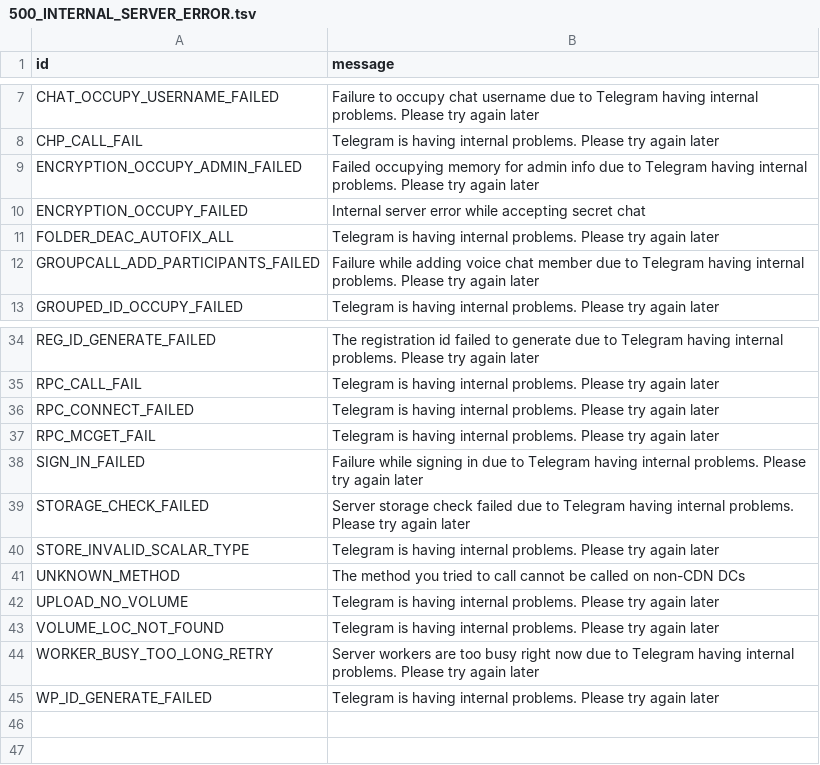
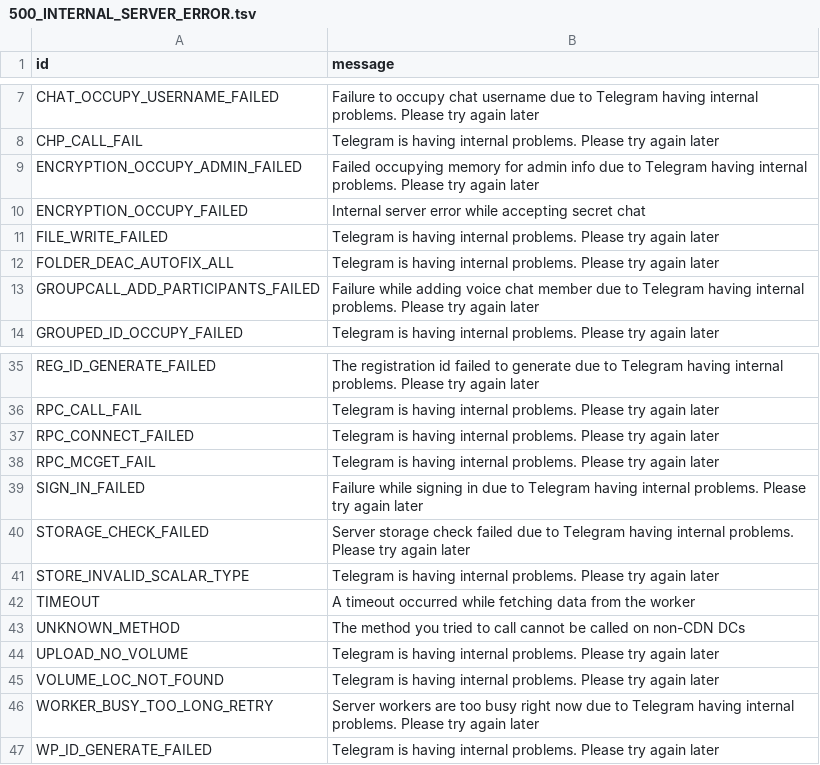
Before and after one commit to hydrogram/hydrogram, a TSV file: compiler/errors/source/500_INTERNAL_SERVER_ERROR.tsv, drawn as a sheet; only a part is shown, gaps mark what is left out; the diff names each change by its address in the sheet, - before the commit and + after, or states it on an @@ line.

```diff
--- a/compiler/errors/source/500_INTERNAL_SERVER_ERROR.tsv
+++ b/compiler/errors/source/500_INTERNAL_SERVER_ERROR.tsv
+row 11: FILE_WRITE_FAILED | Telegram is having internal problems. Please try again later
+row 42: TIMEOUT | A timeout occurred while fetching data from the worker
```
Also changed, not shown: compiler/errors/source/400_BAD_REQUEST.tsv, compiler/errors/source/403_FORBIDDEN.tsv, 2 other files.
